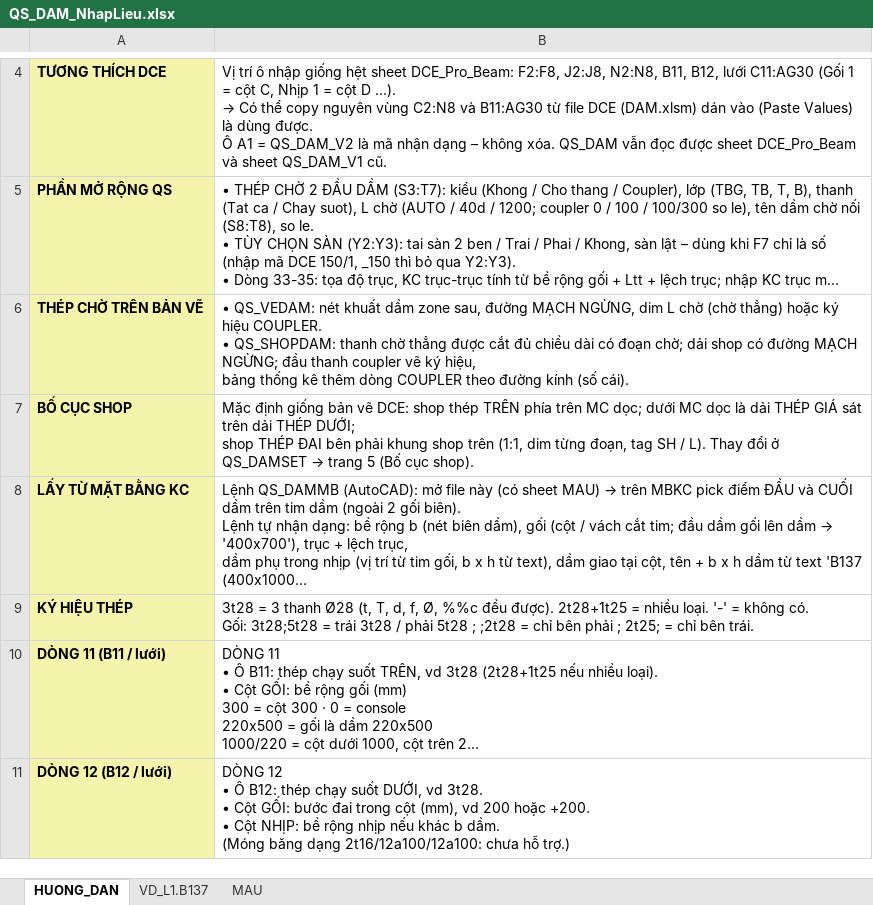
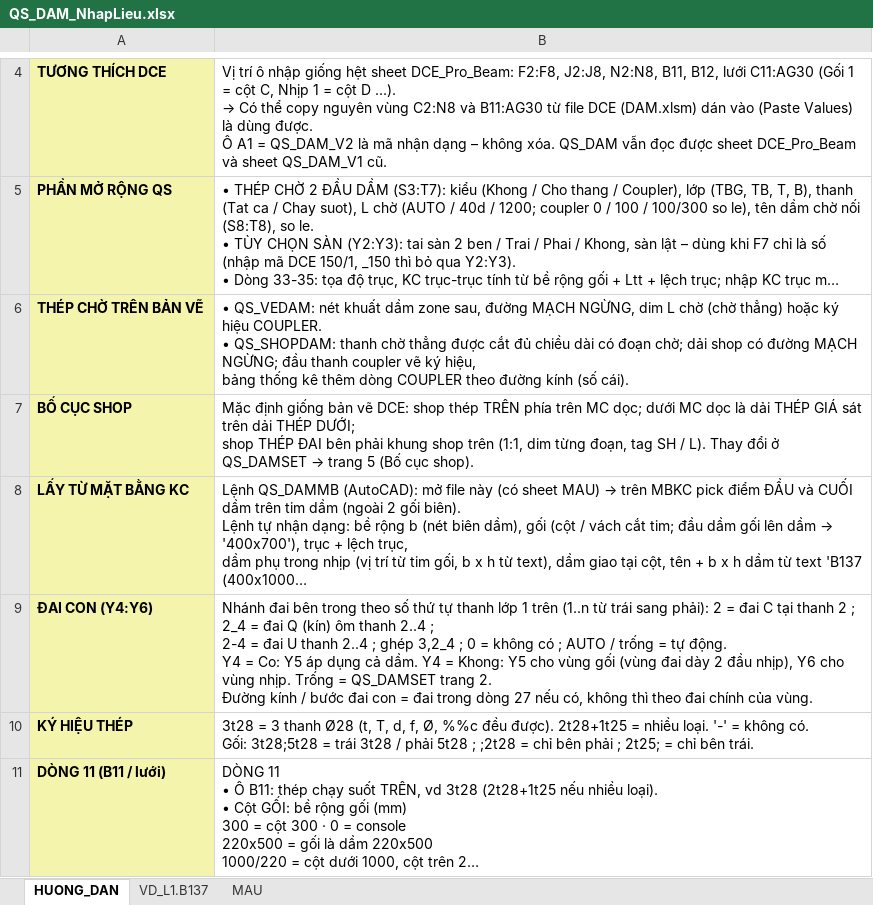
Before and after one commit to kilobai/banhbaonxp, an Excel workbook: QS_DAM_NhapLieu.xlsx, sheet HUONG_DAN, drawn as a sheet; only a part is shown, gaps mark what is left out; the shorter side is filled out with more unchanged rows; long unchanged cells end in …; values as stored, in another font and other column widths than the file's, no borders; ↵ is a line break in a cell; the diff names each change by its address in the sheet, - before the commit and + after, or states it on an @@ line.

```diff
--- a/QS_DAM_NhapLieu.xlsx (sheet HUONG_DAN)
+++ b/QS_DAM_NhapLieu.xlsx (sheet HUONG_DAN)
+row 9: ĐAI CON (Y4:Y6) | Nhánh đai bên trong theo số thứ tự thanh lớp 1 trên (1..n từ trái sang phải): 2 = đai C tại thanh 2 ; 2_4 = đai Q (kín) ôm thanh 2..4 ; ↵ 2-4 = đai U thanh 2..4 ; ghép 3,2_4 ; 0 = không có ; AUTO / trống = tự động. ↵ Y4 = Co: Y5 áp dụng cả dầm. Y4 = Khong: Y5 cho vùng gối (vùng đai dày 2 đầu nhịp), Y6 cho vùng nhịp. Trống = QS_DAMSET trang 2. ↵ Đường kính / bước đai con = đai trong dòng 27 nếu có, không thì theo đai chính của vùng.
```
Also changed, not shown: sheet MAU, sheet VD_L1.B137, 2 other files.
